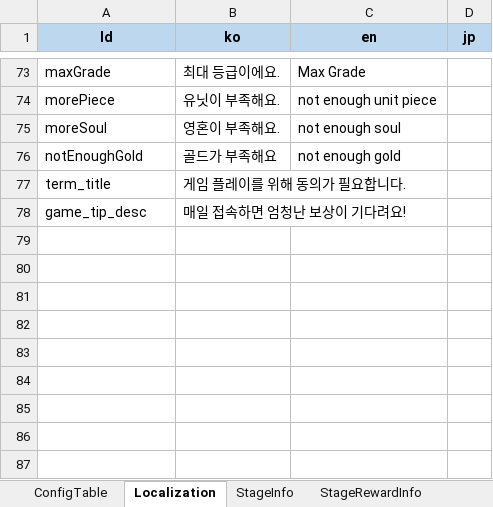
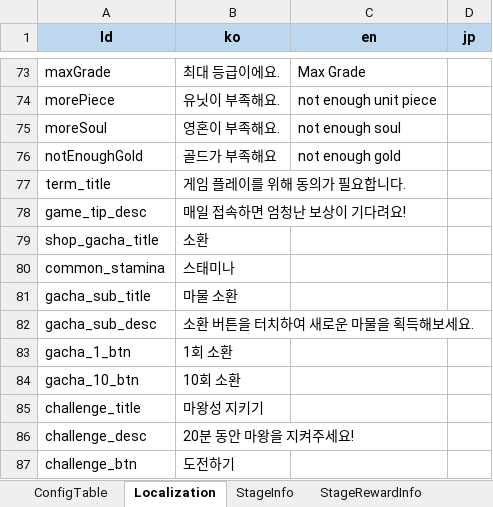
Before and after one commit to david0305mc/TowerDefense, an Excel workbook: ExcelToCSV/SrcFolder/테이블_0323_v22.xlsx, sheet Localization, drawn as a sheet; only a part is shown, gaps mark what is left out; values as stored, in another font and other column widths than the file's, no borders; the diff names each change by its address in the sheet, - before the commit and + after, or states it on an @@ line.

```diff
--- a/ExcelToCSV/SrcFolder/테이블_0323_v22.xlsx (sheet Localization)
+++ b/ExcelToCSV/SrcFolder/테이블_0323_v22.xlsx (sheet Localization)
+row 79: shop_gacha_title | 소환
+row 80: common_stamina | 스태미나
+row 81: gacha_sub_title | 마물 소환
+row 82: gacha_sub_desc | 소환 버튼을 터치하여 새로운 마물을 획득해보세요.
+row 83: gacha_1_btn | 1회 소환
+row 84: gacha_10_btn | 10회 소환
+row 85: challenge_title | 마왕성 지키기
+row 86: challenge_desc | 20분 동안 마왕을 지켜주세요!
+row 87: challenge_btn | 도전하기
```
Also changed, not shown: 4 other files.
